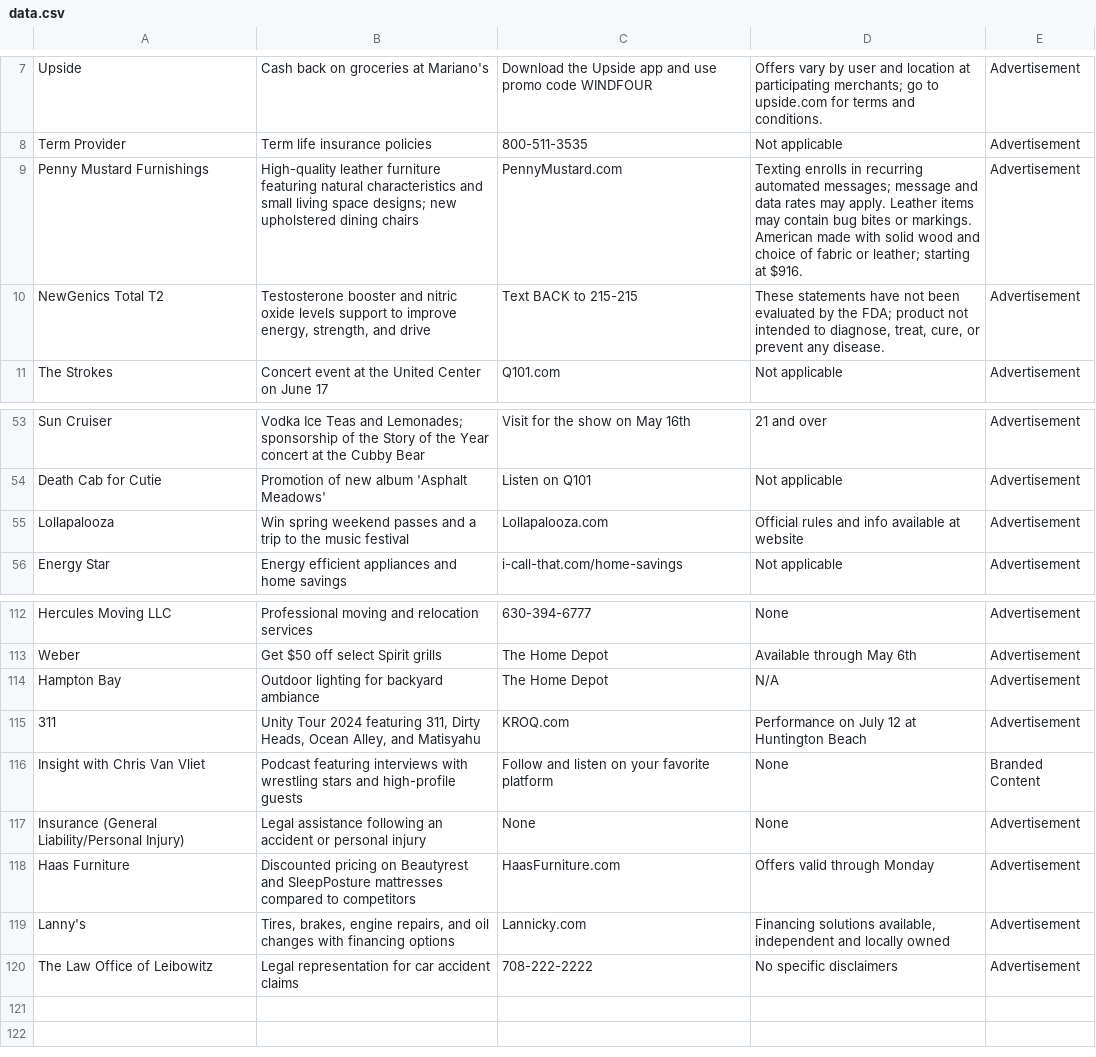
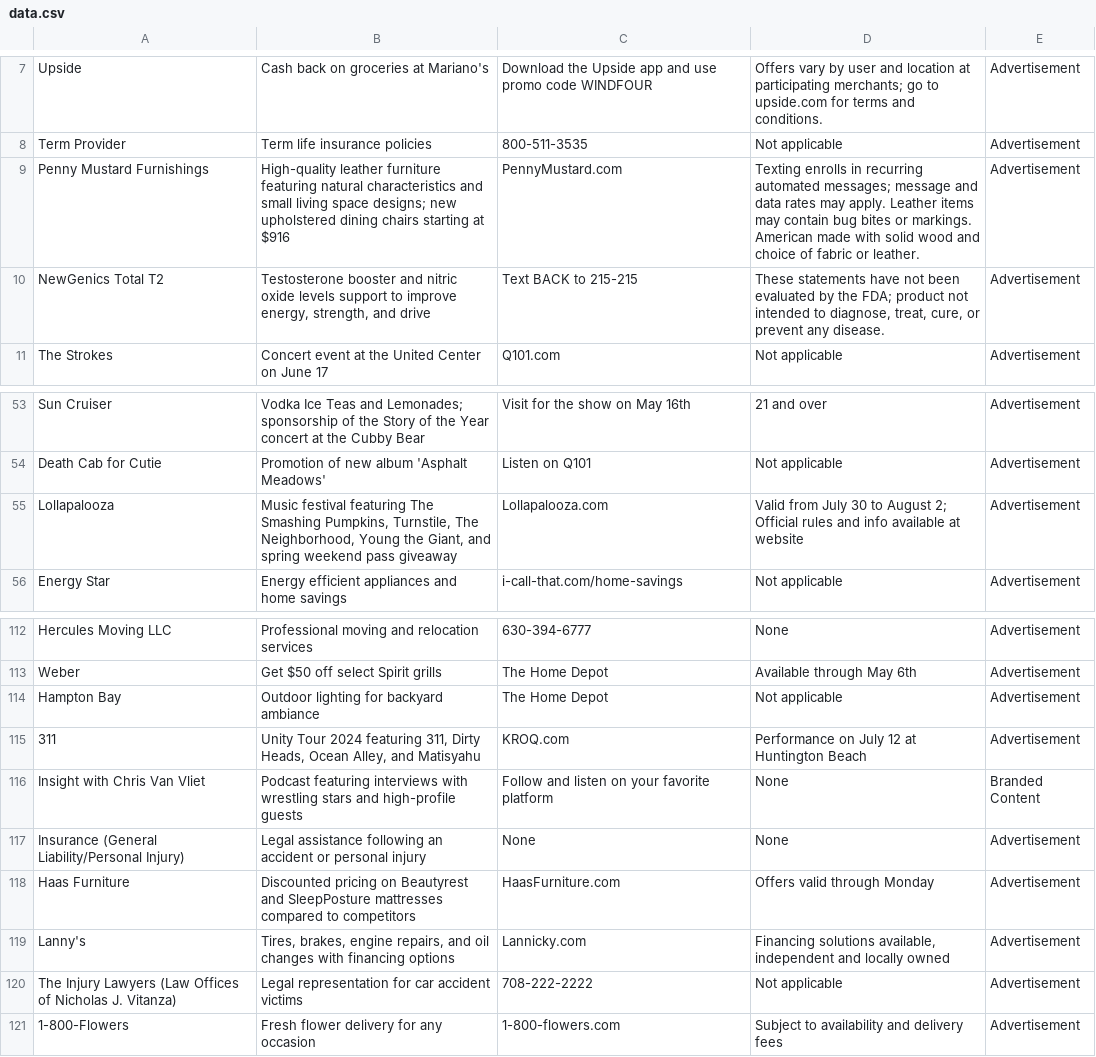
Before and after one commit to MATR-Technologies/ReplayAdsViewer, a CSV file: data.csv, drawn as a sheet; only a part is shown, gaps mark what is left out.

Commit message:
Auto-update CSV data

```diff
--- a/data.csv
+++ b/data.csv
@@ -8,3 +8,3 @@
 "Term Provider","Term life insurance policies","800-511-3535","Not applicable","Advertisement"
-"Penny Mustard Furnishings","High-quality leather furniture featuring natural characteristics and small living space designs; new upholstered dining chairs","PennyMustard.com","Texting enrolls in recurring automated messages; message and data rates may apply. Leather items may contain bug bites or markings. American made with solid wood and choice of fabric or leather; starting at $916.","Advertisement"
+"Penny Mustard Furnishings","High-quality leather furniture featuring natural characteristics and small living space designs; new upholstered dining chairs starting at $916","PennyMustard.com","Texting enrolls in recurring automated messages; message and data rates may apply. Leather items may contain bug bites or markings. American made with solid wood and choice of fabric or leather.","Advertisement"
 "NewGenics Total T2","Testosterone booster and nitric oxide levels support to improve energy, strength, and drive","Text BACK to 215-215","These statements have not been evaluated by the FDA; product not intended to diagnose, treat, cure, or prevent any disease.","Advertisement"
@@ -54,3 +54,3 @@
 "Death Cab for Cutie","Promotion of new album 'Asphalt Meadows'","Listen on Q101","Not applicable","Advertisement"
-"Lollapalooza","Win spring weekend passes and a trip to the music festival","Lollapalooza.com","Official rules and info available at website","Advertisement"
+"Lollapalooza","Music festival featuring The Smashing Pumpkins, Turnstile, The Neighborhood, Young the Giant, and spring weekend pass giveaway","Lollapalooza.com","Valid from July 30 to August 2; Official rules and info available at website","Advertisement"
 "Energy Star","Energy efficient appliances and home savings","i-call-that.com/home-savings","Not applicable","Advertisement"
@@ -113,3 +113,3 @@
 "Weber","Get $50 off select Spirit grills","The Home Depot","Available through May 6th","Advertisement"
-"Hampton Bay","Outdoor lighting for backyard ambiance","The Home Depot","N/A","Advertisement"
+"Hampton Bay","Outdoor lighting for backyard ambiance","The Home Depot","Not applicable","Advertisement"
 "311","Unity Tour 2024 featuring 311, Dirty Heads, Ocean Alley, and Matisyahu","KROQ.com","Performance on July 12 at Huntington Beach","Advertisement"
@@ -119,2 +119,3 @@
 "Lanny's","Tires, brakes, engine repairs, and oil changes with financing options","Lannicky.com","Financing solutions available, independent and locally owned","Advertisement"
-"The Law Office of Leibowitz","Legal representation for car accident claims","708-222-2222","No specific disclaimers","Advertisement"
+"The Injury Lawyers (Law Offices of Nicholas J. Vitanza)","Legal representation for car accident victims","708-222-2222","Not applicable","Advertisement"
+"1-800-Flowers","Fresh flower delivery for any occasion","1-800-flowers.com","Subject to availability and delivery fees","Advertisement"
```
